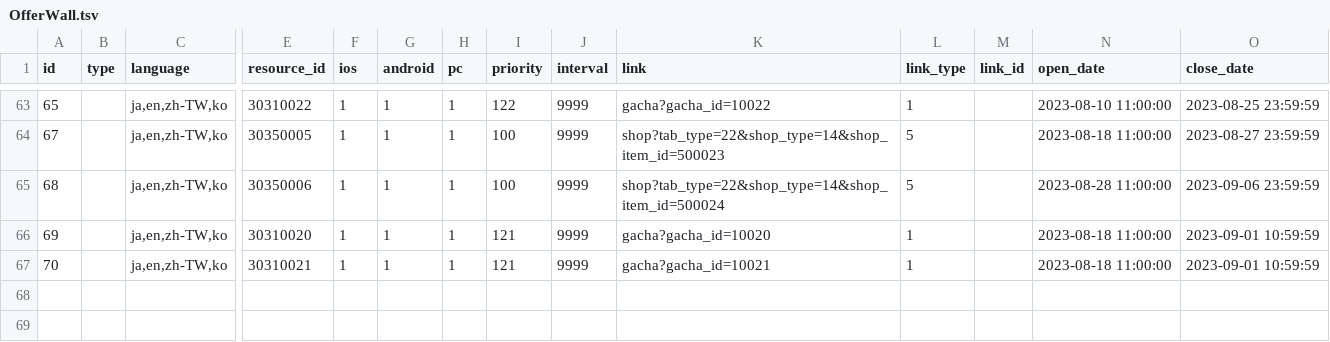
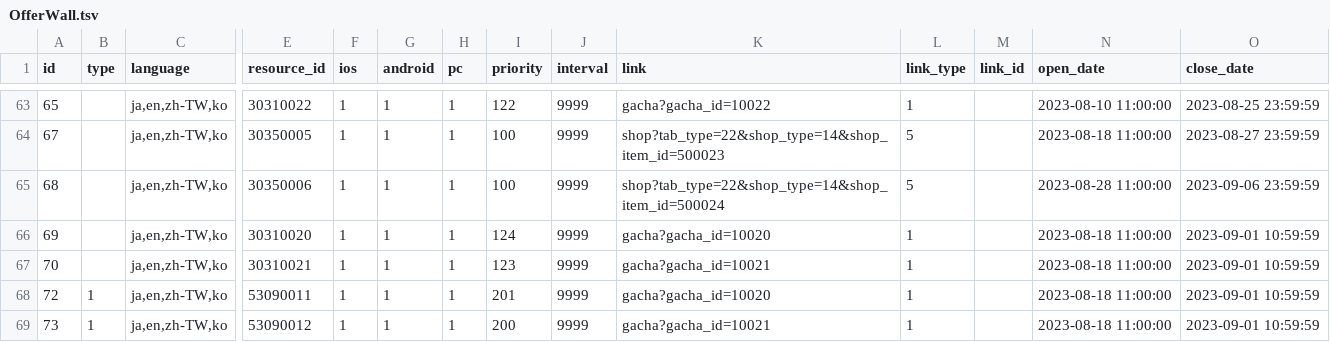
Before and after one commit to game4353/camp-data, a TSV file: data/tsv/OfferWall.tsv, drawn as a sheet; only a part is shown, gaps mark what is left out; rows hold the shown columns only; the diff names each change by its address in the sheet, - before the commit and + after, or states it on an @@ line.

Commit message:
master 5952 resource 11153

```diff
--- a/data/tsv/OfferWall.tsv
+++ b/data/tsv/OfferWall.tsv
-I66 (priority): 121
+I66 (priority): 124
-I67 (priority): 121
+I67 (priority): 123
+row 68: 72 | 1 | ja,en,zh-TW,ko | 53090011 | 1 | 1 | 1 | 201 | 9999 | gacha?gacha_id=10020 | 1 |  | 2023-08-18 11:00:00 | 2023-09-01 10:59:59
+row 69: 73 | 1 | ja,en,zh-TW,ko | 53090012 | 1 | 1 | 1 | 200 | 9999 | gacha?gacha_id=10021 | 1 |  | 2023-08-18 11:00:00 | 2023-09-01 10:59:59
```
Also changed, not shown: data/tsv/Gacha.tsv, data/tsv/Resource/iOS.tsv, 2 other files.
